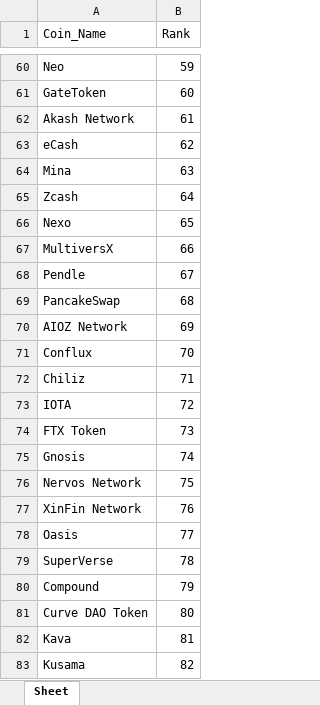
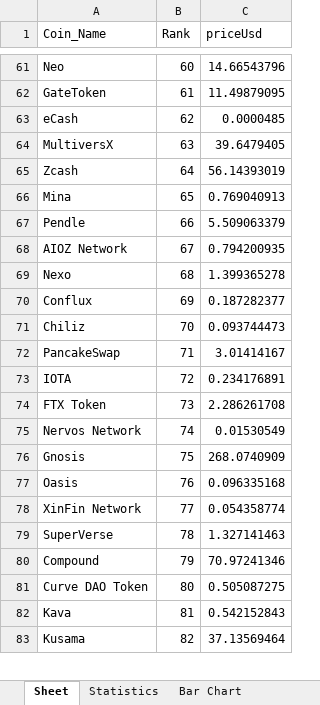
Before and after one commit to AderLopez/Final_Project, an Excel workbook: Test.xlsx, sheet Sheet, drawn as a sheet; only a part is shown, gaps mark what is left out; values as stored, in another font and other column widths than the file's, no borders; charts and pictures not drawn; removed rows and columns are numbered as before the commit, all else as after; the diff covers the shown part only; the diff names each change by its address in the sheet, - before the commit and + after, or states it on an @@ line.

```diff
--- a/Test.xlsx (sheet Sheet)
+++ b/Test.xlsx (sheet Sheet)
+sheet tab: Statistics
+sheet tab: Bar Chart
+column C (priceUsd), rows 61-68: 14.66543796 | 11.49879095 | 0.0000485 | 39.6479405 | 56.14393019 | 0.769040913 | 5.509063379 | 0.794200935; rows 70-71: 0.187282377 | 0.093744473; rows 73-75: 0.234176891 | 2.286261708 | 0.01530549; row 77: 0.096335168; rows 79-83: 1.327141463 | 70.97241346 | 0.505087275 | 0.542152843 | 37.13569464
-B61 (Rank): 59
+B61 (Rank): 60
-B62 (Rank): 60
+B62 (Rank): 61
-row 62: Akash Network | 61
-A64 (Coin_Name): Mina
+A64 (Coin_Name): MultiversX
-A66 (Coin_Name): Nexo
+A66 (Coin_Name): Mina
-row 67: MultiversX | 66
-B67 (Rank): 67
+B67 (Rank): 66
-row 69: PancakeSwap | 68
-B68 (Rank): 69
+B68 (Rank): 67
+row 69: Nexo | 68 | 1.399365278
-B70 (Rank): 70
+B70 (Rank): 69
-B71 (Rank): 71
+B71 (Rank): 70
+row 72: PancakeSwap | 71 | 3.01414167
-row 75: Gnosis | 74
-B75 (Rank): 75
+B75 (Rank): 74
-row 77: XinFin Network | 76
+row 76: Gnosis | 75 | 268.0740909
-B77 (Rank): 77
+B77 (Rank): 76
+row 78: XinFin Network | 77 | 0.054358774
```
Also changed, not shown: 15 added rows, 14 removed rows and 25 edited cells elsewhere in this sheet, other sheet tabs, charts or pictures, 11 other files.
